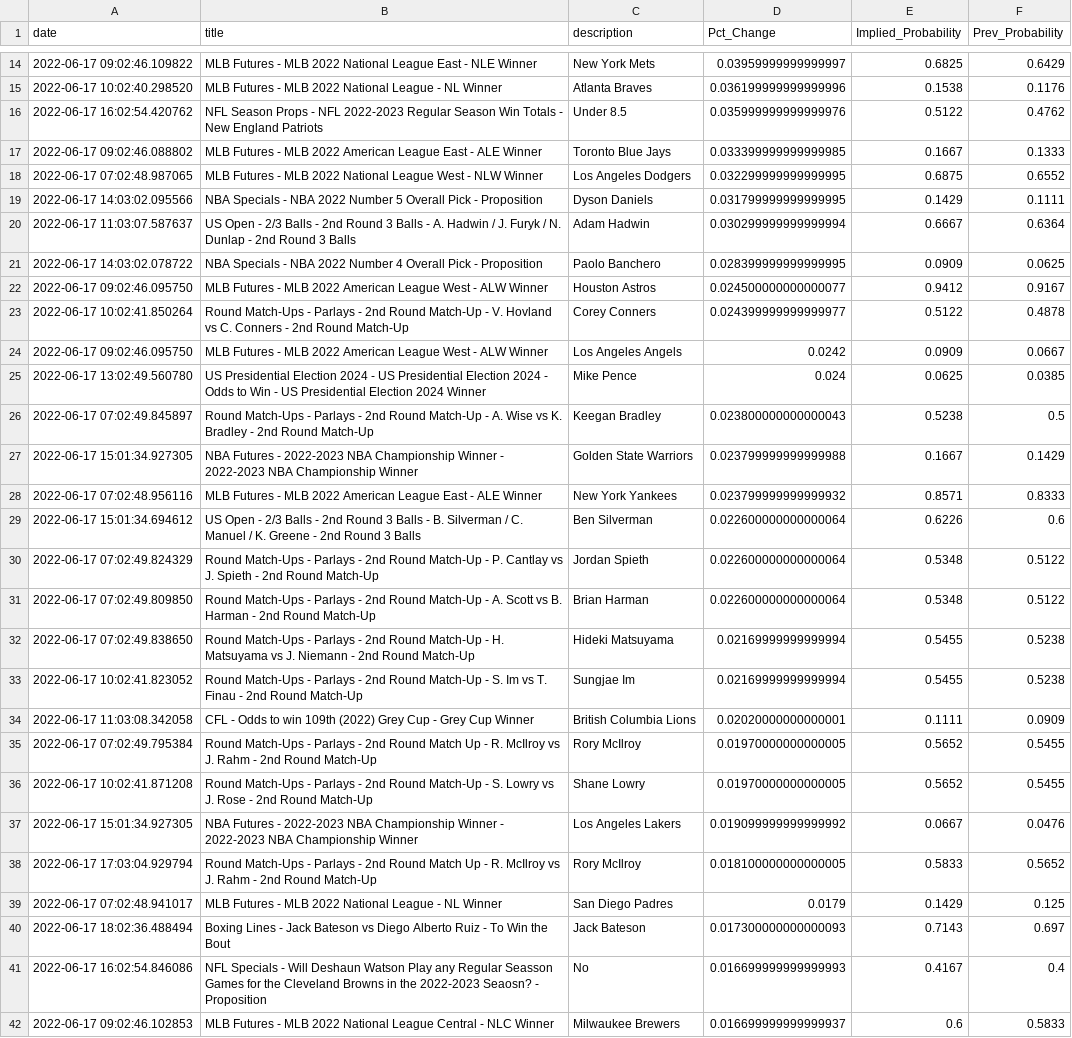
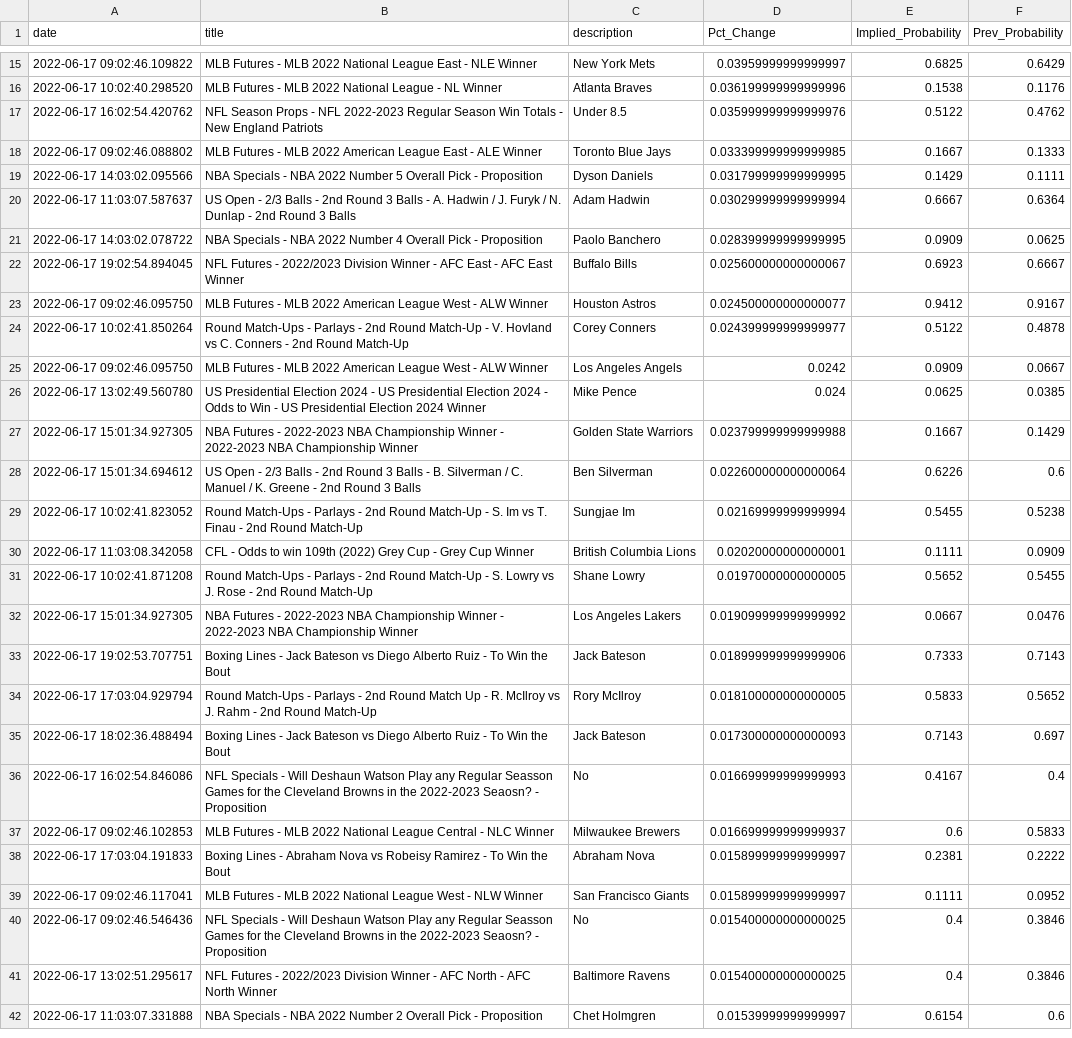
Before and after one commit to aaroncolesmith/bovada_data, a CSV file: bovada_scatter.csv, drawn as a sheet; only a part is shown, gaps mark what is left out; the shorter side is filled out with more unchanged rows; the diff covers the shown part only.

```diff
--- a/bovada_scatter.csv
+++ b/bovada_scatter.csv
@@ -17,3 +18,2 @@ date,title,description,Pct_Change,Implied_Probability,Prev_Probability
 2022-06-17 09:02:46.088802,MLB Futures - MLB 2022 American League East - ALE Winner,Toronto Blue Jays,0.033399999999999985,0.1667,0.1333
-2022-06-17 07:02:48.987065,MLB Futures - MLB 2022 National League West - NLW Winner,Los Angeles Dodgers,0.032299999999999995,0.6875,0.6552
 2022-06-17 14:03:02.095566,NBA Specials - NBA 2022 Number 5 Overall Pick - Proposition,Dyson Daniels,0.031799999999999995,0.1429,0.1111
@@ -21,2 +21,3 @@ date,title,description,Pct_Change,Implied_Probability,Prev_Probability
 2022-06-17 14:03:02.078722,NBA Specials - NBA 2022 Number 4 Overall Pick - Proposition,Paolo Banchero,0.028399999999999995,0.0909,0.0625
+2022-06-17 19:02:54.894045,NFL Futures - 2022/2023 Division Winner - AFC East - AFC East Winner,Buffalo Bills,0.025600000000000067,0.6923,0.6667
 2022-06-17 09:02:46.095750,MLB Futures - MLB 2022 American League West - ALW Winner,Houston Astros,0.024500000000000077,0.9412,0.9167
@@ -25,16 +26,10 @@ date,title,description,Pct_Change,Implied_Probability,Prev_Probability
 2022-06-17 13:02:49.560780,US Presidential Election 2024 - US Presidential Election 2024 - Odds to Win - US Presidential Election 2024 Winner,Mike Pence,0.024,0.0625,0.0385
-2022-06-17 07:02:49.845897,Round Match-Ups - Parlays - 2nd Round Match-Up - A. Wise vs K. Bradley - 2nd Round Match-Up,Keegan Bradley,0.023800000000000043,0.5238,0.5
 2022-06-17 15:01:34.927305,NBA Futures - 2022-2023 NBA Championship Winner - 2022-2023 NBA Championship Winner,Golden State Warriors,0.023799999999999988,0.1667,0.1429
-2022-06-17 07:02:48.956116,MLB Futures - MLB 2022 American League East - ALE Winner,New York Yankees,0.023799999999999932,0.8571,0.8333
 2022-06-17 15:01:34.694612,US Open - 2/3 Balls - 2nd Round 3 Balls - B. Silverman / C. Manuel / K. Greene - 2nd Round 3 Balls,Ben Silverman,0.022600000000000064,0.6226,0.6
-2022-06-17 07:02:49.824329,Round Match-Ups - Parlays - 2nd Round Match-Up - P. Cantlay vs J. Spieth - 2nd Round Match-Up,Jordan Spieth,0.022600000000000064,0.5348,0.5122
-2022-06-17 07:02:49.809850,Round Match-Ups - Parlays - 2nd Round Match-Up - A. Scott vs B. Harman - 2nd Round Match-Up,Brian Harman,0.022600000000000064,0.5348,0.5122
-2022-06-17 07:02:49.838650,Round Match-Ups - Parlays - 2nd Round Match-Up - H. Matsuyama vs J. Niemann - 2nd Round Match-Up,Hideki Matsuyama,0.02169999999999994,0.5455,0.5238
 2022-06-17 10:02:41.823052,Round Match-Ups - Parlays - 2nd Round Match-Up - S. Im vs T. Finau - 2nd Round Match-Up,Sungjae Im,0.02169999999999994,0.5455,0.5238
 2022-06-17 11:03:08.342058,CFL - Odds to win 109th (2022) Grey Cup - Grey Cup Winner,British Columbia Lions,0.02020000000000001,0.1111,0.0909
-2022-06-17 07:02:49.795384,Round Match-Ups - Parlays - 2nd Round Match Up - R. McIlroy vs J. Rahm - 2nd Round Match-Up,Rory McIlroy,0.01970000000000005,0.5652,0.5455
 2022-06-17 10:02:41.871208,Round Match-Ups - Parlays - 2nd Round Match-Up - S. Lowry vs J. Rose - 2nd Round Match-Up,Shane Lowry,0.01970000000000005,0.5652,0.5455
 2022-06-17 15:01:34.927305,NBA Futures - 2022-2023 NBA Championship Winner - 2022-2023 NBA Championship Winner,Los Angeles Lakers,0.019099999999999992,0.0667,0.0476
+2022-06-17 19:02:53.707751,Boxing Lines - Jack Bateson vs Diego Alberto Ruiz - To Win the Bout,Jack Bateson,0.018999999999999906,0.7333,0.7143
 2022-06-17 17:03:04.929794,Round Match-Ups - Parlays - 2nd Round Match Up - R. McIlroy vs J. Rahm - 2nd Round Match-Up,Rory McIlroy,0.018100000000000005,0.5833,0.5652
-2022-06-17 07:02:48.941017,MLB Futures - MLB 2022 National League - NL Winner,San Diego Padres,0.0179,0.1429,0.125
 2022-06-17 18:02:36.488494,Boxing Lines - Jack Bateson vs Diego Alberto Ruiz - To Win the Bout,Jack Bateson,0.017300000000000093,0.7143,0.697
```
Also changed, not shown: 4 added rows, 18 removed rows and 4 moved rows elsewhere in this file, 1 other file.
